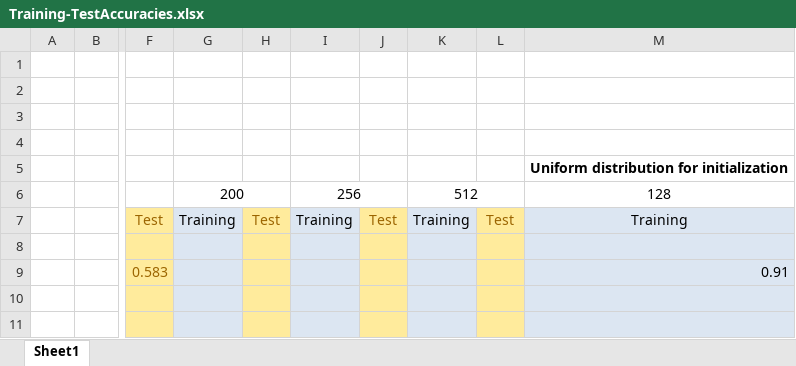
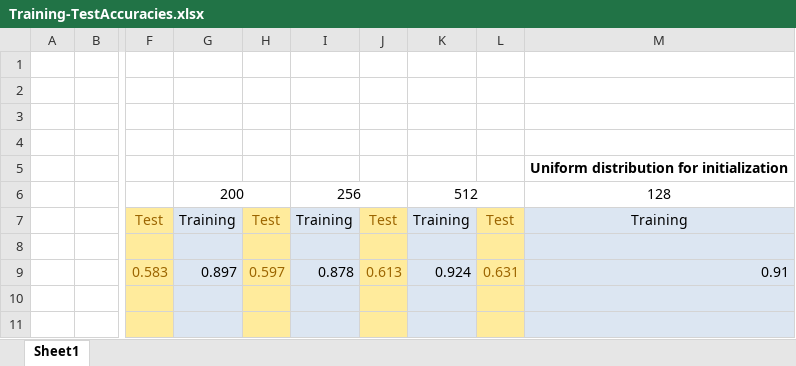
Before and after one commit to 0790/DOPcodes, an Excel workbook: SHDFinal/RecurrentSNN/Training-TestAccuracies.xlsx, sheet Sheet1, drawn as a sheet; only a part is shown, gaps mark what is left out; values as stored, in another font and other column widths than the file's, no borders; the diff names each change by its address in the sheet, - before the commit and + after, or states it on an @@ line.

```diff
--- a/SHDFinal/RecurrentSNN/Training-TestAccuracies.xlsx (sheet Sheet1)
+++ b/SHDFinal/RecurrentSNN/Training-TestAccuracies.xlsx (sheet Sheet1)
-G9: (empty)
+G9: 0.897
-H9: (empty)
+H9: 0.597
-I9: (empty)
+I9: 0.878
-J9: (empty)
+J9: 0.613
-K9: (empty)
+K9: 0.924
-L9: (empty)
+L9: 0.631
```
Also changed, not shown: 6 other files.
